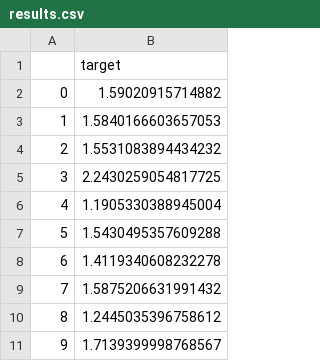
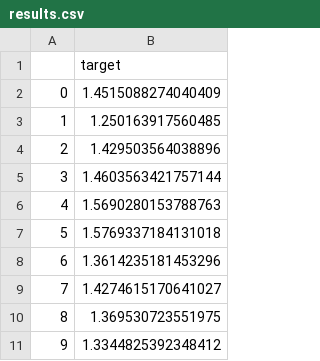
Before and after one commit to Tokey256/projects, a CSV file: management-consulting/results.csv, drawn as a sheet.

```diff
--- a/management-consulting/results.csv
+++ b/management-consulting/results.csv
@@ -1,11 +1,11 @@
 ,target
-0,1.59020915714882
-1,1.5840166603657053
-2,1.5531083894434232
-3,2.2430259054817725
-4,1.1905330388945004
-5,1.5430495357609288
-6,1.4119340608232278
-7,1.5875206631991432
-8,1.2445035396758612
-9,1.7139399998768567
+0,1.4515088274040409
+1,1.250163917560485
+2,1.429503564038896
+3,1.4603563421757144
+4,1.5690280153788763
+5,1.5769337184131018
+6,1.3614235181453296
+7,1.4274615170641027
+8,1.369530723551975
+9,1.3344825392348412
```
